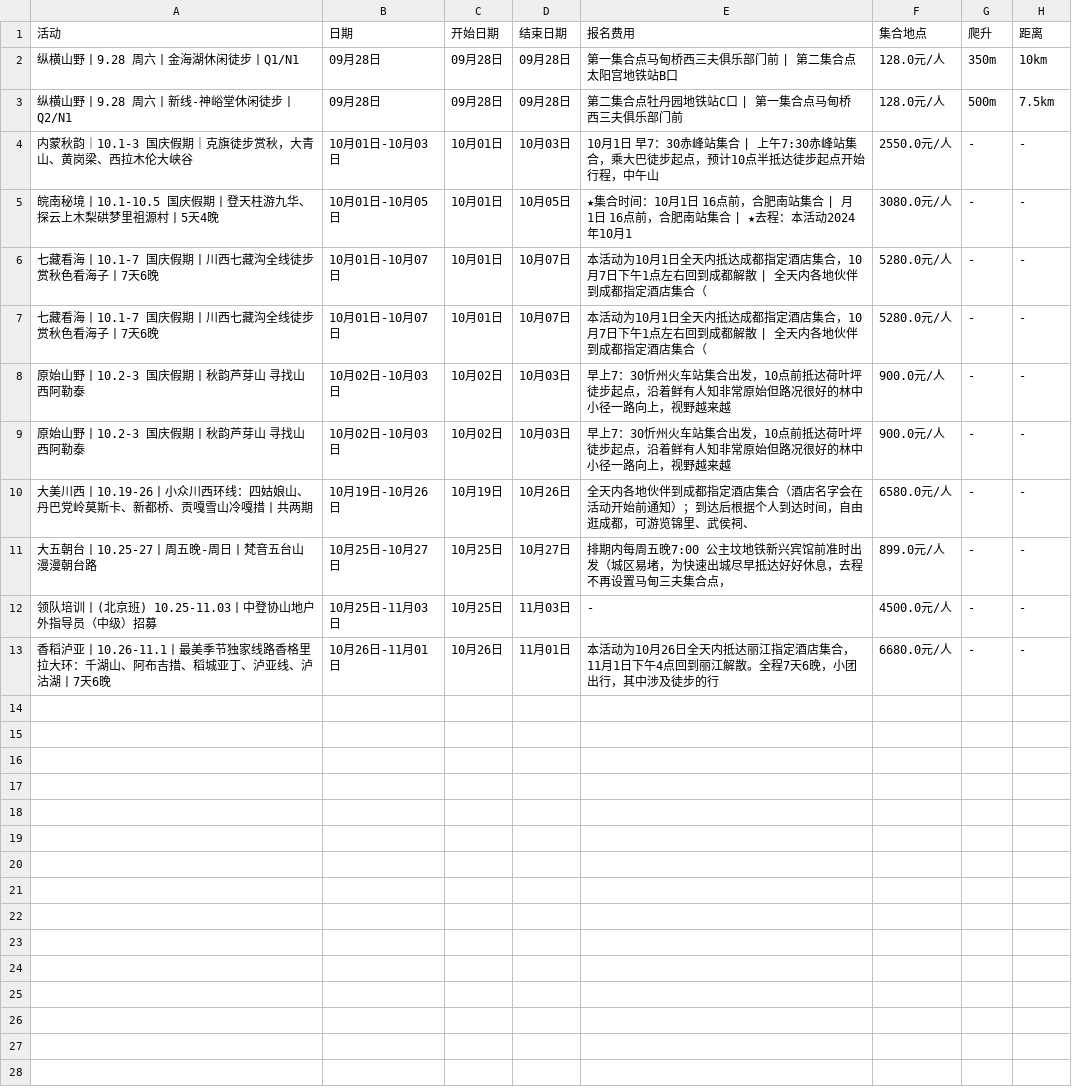
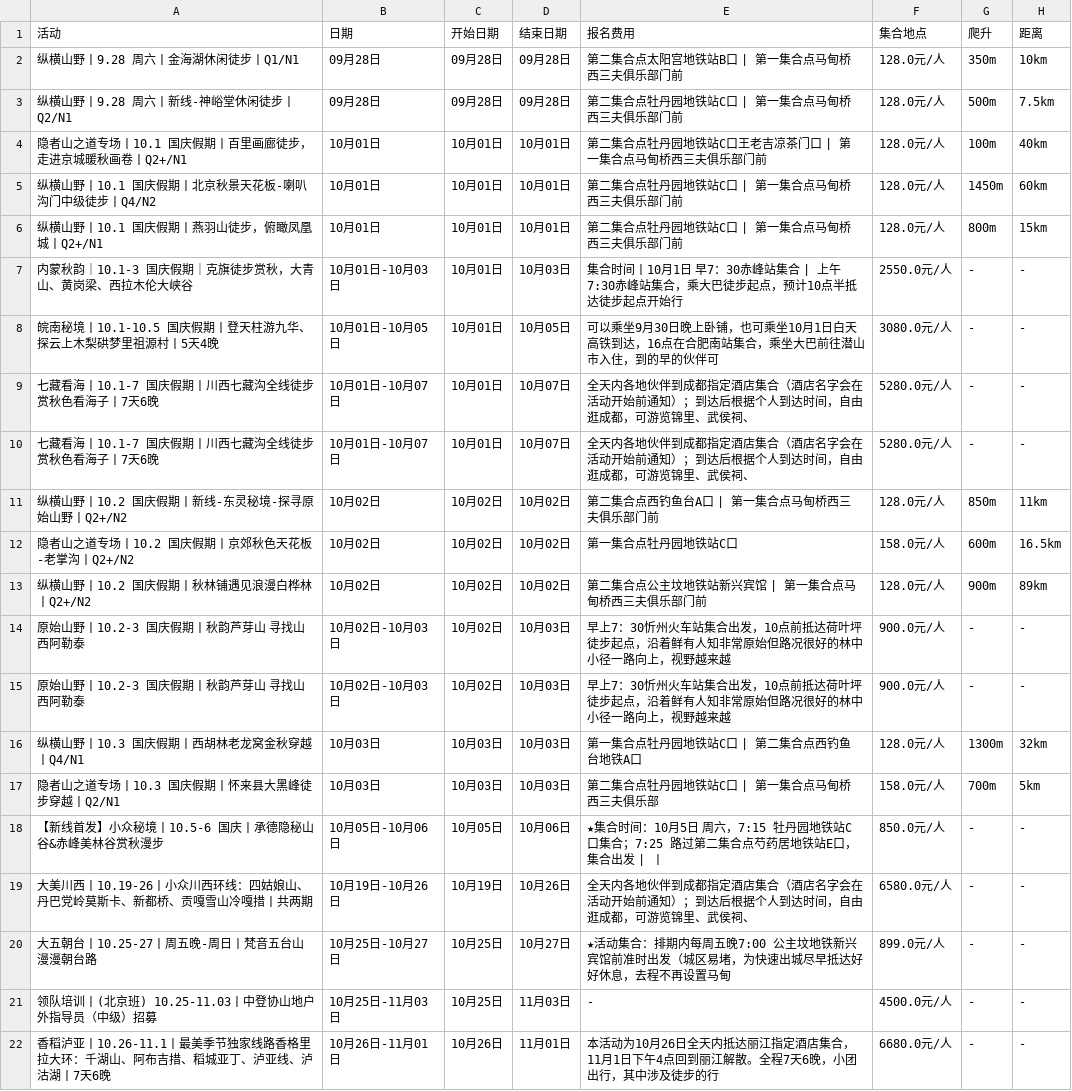
Before and after one commit to 10kshuaizhang/beijing-hiking, a CSV file: results/sanfu.csv, drawn as a sheet.

```diff
--- a/results/sanfu.csv
+++ b/results/sanfu.csv
@@ -1,12 +1,21 @@
 活动,日期,开始日期,结束日期,报名费用,集合地点,爬升,距离
-纵横山野丨9.28 周六丨金海湖休闲徒步丨Q1/N1,09月28日,09月28日,09月28日,第一集合点马甸桥西三夫俱乐部门前 | 第二集合点太阳宫地铁站B口,128.0元/人,350m,10km
+纵横山野丨9.28 周六丨金海湖休闲徒步丨Q1/N1,09月28日,09月28日,09月28日,第二集合点太阳宫地铁站B口 | 第一集合点马甸桥西三夫俱乐部门前,128.0元/人,350m,10km
 纵横山野丨9.28 周六丨新线-神峪堂休闲徒步丨Q2/N1,09月28日,09月28日,09月28日,第二集合点牡丹园地铁站C口 | 第一集合点马甸桥西三夫俱乐部门前,128.0元/人,500m,7.5km
-内蒙秋韵｜10.1-3 国庆假期｜克旗徒步赏秋，大青山、黄岗梁、西拉木伦大峡谷,10月01日-10月03日,10月01日,10月03日,10月1日  早7：30赤峰站集合 | 上午7:30赤峰站集合，乘大巴徒步起点，预计10点半抵达徒步起点开始行程，中午山,2550.0元/人,-,-
-皖南秘境丨10.1-10.5 国庆假期丨登天柱游九华、探云上木梨硔梦里祖源村丨5天4晚,10月01日-10月05日,10月01日,10月05日,★集合时间：10月1日 16点前，合肥南站集合 | 月1日 16点前，合肥南站集合 | ★去程：本活动2024年10月1,3080.0元/人,-,-
-七藏看海丨10.1-7 国庆假期丨川西七藏沟全线徒步赏秋色看海子丨7天6晚,10月01日-10月07日,10月01日,10月07日,本活动为10月1日全天内抵达成都指定酒店集合，10月7日下午1点左右回到成都解散 | 全天内各地伙伴到成都指定酒店集合（,5280.0元/人,-,-
-七藏看海丨10.1-7 国庆假期丨川西七藏沟全线徒步赏秋色看海子丨7天6晚,10月01日-10月07日,10月01日,10月07日,本活动为10月1日全天内抵达成都指定酒店集合，10月7日下午1点左右回到成都解散 | 全天内各地伙伴到成都指定酒店集合（,5280.0元/人,-,-
+隐者山之道专场丨10.1 国庆假期丨百里画廊徒步，走进京城暖秋画卷丨Q2+/N1,10月01日,10月01日,10月01日,第二集合点牡丹园地铁站C口王老吉凉茶门口 | 第一集合点马甸桥西三夫俱乐部门前,128.0元/人,100m,40km
+纵横山野丨10.1 国庆假期丨北京秋景天花板-喇叭沟门中级徒步丨Q4/N2,10月01日,10月01日,10月01日,第二集合点牡丹园地铁站C口 | 第一集合点马甸桥西三夫俱乐部门前,128.0元/人,1450m,60km
+纵横山野丨10.1 国庆假期丨燕羽山徒步，俯瞰凤凰城丨Q2+/N1,10月01日,10月01日,10月01日,第二集合点牡丹园地铁站C口 | 第一集合点马甸桥西三夫俱乐部门前,128.0元/人,800m,15km
+内蒙秋韵｜10.1-3 国庆假期｜克旗徒步赏秋，大青山、黄岗梁、西拉木伦大峡谷,10月01日-10月03日,10月01日,10月03日,集合时间丨10月1日  早7：30赤峰站集合 | 上午7:30赤峰站集合，乘大巴徒步起点，预计10点半抵达徒步起点开始行,2550.0元/人,-,-
+皖南秘境丨10.1-10.5 国庆假期丨登天柱游九华、探云上木梨硔梦里祖源村丨5天4晚,10月01日-10月05日,10月01日,10月05日,可以乘坐9月30日晚上卧铺，也可乘坐10月1日白天高铁到达，16点在合肥南站集合，乘坐大巴前往潜山市入住，到的早的伙伴可,3080.0元/人,-,-
+七藏看海丨10.1-7 国庆假期丨川西七藏沟全线徒步赏秋色看海子丨7天6晚,10月01日-10月07日,10月01日,10月07日,全天内各地伙伴到成都指定酒店集合（酒店名字会在活动开始前通知）；到达后根据个人到达时间，自由逛成都，可游览锦里、武侯祠、,5280.0元/人,-,-
+七藏看海丨10.1-7 国庆假期丨川西七藏沟全线徒步赏秋色看海子丨7天6晚,10月01日-10月07日,10月01日,10月07日,全天内各地伙伴到成都指定酒店集合（酒店名字会在活动开始前通知）；到达后根据个人到达时间，自由逛成都，可游览锦里、武侯祠、,5280.0元/人,-,-
+纵横山野丨10.2 国庆假期丨新线-东灵秘境-探寻原始山野丨Q2+/N2,10月02日,10月02日,10月02日,第二集合点西钓鱼台A口 | 第一集合点马甸桥西三夫俱乐部门前,128.0元/人,850m,11km
+隐者山之道专场丨10.2 国庆假期丨京郊秋色天花板-老掌沟丨Q2+/N2,10月02日,10月02日,10月02日,第一集合点牡丹园地铁站C口,158.0元/人,600m,16.5km
+纵横山野丨10.2 国庆假期丨秋林铺遇见浪漫白桦林丨Q2+/N2,10月02日,10月02日,10月02日,第二集合点公主坟地铁站新兴宾馆 | 第一集合点马甸桥西三夫俱乐部门前,128.0元/人,900m,89km
 原始山野丨10.2-3 国庆假期丨秋韵芦芽山 寻找山西阿勒泰,10月02日-10月03日,10月02日,10月03日,早上7：30忻州火车站集合出发，10点前抵达荷叶坪徒步起点，沿着鲜有人知非常原始但路况很好的林中小径一路向上，视野越来越,900.0元/人,-,-
 原始山野丨10.2-3 国庆假期丨秋韵芦芽山 寻找山西阿勒泰,10月02日-10月03日,10月02日,10月03日,早上7：30忻州火车站集合出发，10点前抵达荷叶坪徒步起点，沿着鲜有人知非常原始但路况很好的林中小径一路向上，视野越来越,900.0元/人,-,-
+纵横山野丨10.3 国庆假期丨西胡林老龙窝金秋穿越丨Q4/N1,10月03日,10月03日,10月03日,第一集合点牡丹园地铁站C口 | 第二集合点西钓鱼台地铁A口,128.0元/人,1300m,32km
+隐者山之道专场丨10.3 国庆假期丨怀来县大黑峰徒步穿越丨Q2/N1,10月03日,10月03日,10月03日,第二集合点牡丹园地铁站C口 | 第一集合点马甸桥西三夫俱乐部,158.0元/人,700m,5km
+【新线首发】小众秘境丨10.5-6 国庆丨承德隐秘山谷&赤峰美林谷赏秋漫步,10月05日-10月06日,10月05日,10月06日,★集合时间：10月5日 周六，7:15 牡丹园地铁站C口集合；7:25 路过第二集合点芍药居地铁站E口，集合出发 | 丨,850.0元/人,-,-
 大美川西丨10.19-26丨小众川西环线：四姑娘山、丹巴党岭莫斯卡、新都桥、贡嘎雪山冷嘎措丨共两期,10月19日-10月26日,10月19日,10月26日,全天内各地伙伴到成都指定酒店集合（酒店名字会在活动开始前通知）；到达后根据个人到达时间，自由逛成都，可游览锦里、武侯祠、,6580.0元/人,-,-
-大五朝台丨10.25-27丨周五晚-周日丨梵音五台山 漫漫朝台路,10月25日-10月27日,10月25日,10月27日,排期内每周五晚7:00 公主坟地铁新兴宾馆前准时出发（城区易堵，为快速出城尽早抵达好好休息，去程不再设置马甸三夫集合点，,899.0元/人,-,-
+大五朝台丨10.25-27丨周五晚-周日丨梵音五台山 漫漫朝台路,10月25日-10月27日,10月25日,10月27日,★活动集合：排期内每周五晚7:00 公主坟地铁新兴宾馆前准时出发（城区易堵，为快速出城尽早抵达好好休息，去程不再设置马甸,899.0元/人,-,-
 领队培训丨(北京班) 10.25-11.03丨中登协山地户外指导员（中级）招募,10月25日-11月03日,10月25日,11月03日,-,4500.0元/人,-,-
```
Also changed, not shown: results/ep.csv, results/fenglv.csv, 10 other files.
